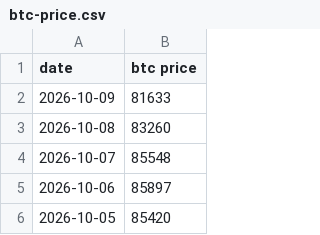
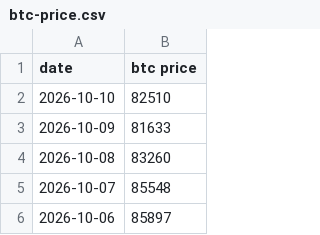
Before and after one commit to lovexw/btchao-mono, a CSV file: sites/ma/public/btc-price.csv, drawn as a sheet; only a part is shown; the shorter side is filled out with more unchanged rows; the diff names each change by its address in the sheet, - before the commit and + after, or states it on an @@ line.

```diff
--- a/sites/ma/public/btc-price.csv
+++ b/sites/ma/public/btc-price.csv
+row 2: 2026-10-10 | 82510
```
